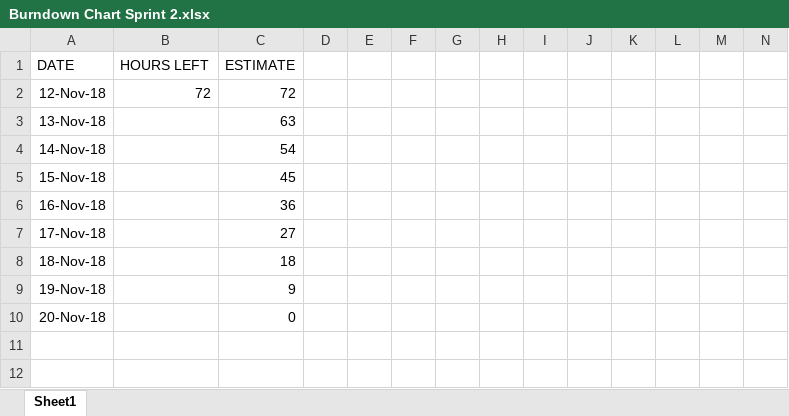
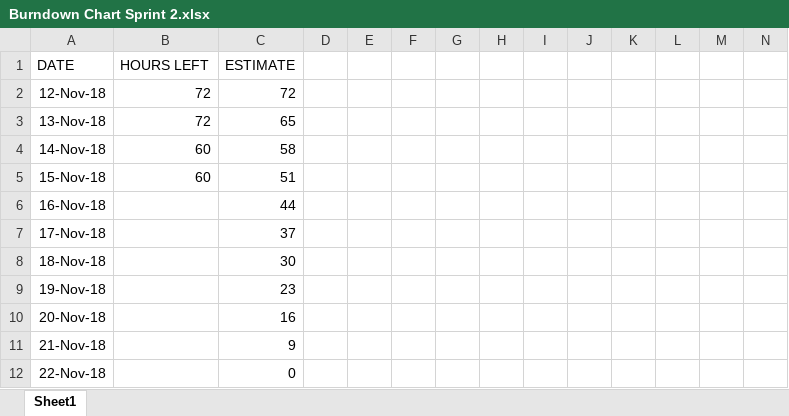
Before and after one commit to azeldaniel/swe2-project, an Excel workbook: sprints/sprint 2/Burndown Chart Sprint 2.xlsx, sheet Sheet1, drawn as a sheet; only a part is shown; values as stored, in another font and other column widths than the file's, no borders; charts and pictures not drawn; rows hold the shown columns only; the diff names each change by its address in the sheet, - before the commit and + after, or states it on an @@ line.

Commit message:
Updated Burndown Chart

```diff
--- a/sprints/sprint 2/Burndown Chart Sprint 2.xlsx (sheet Sheet1)
+++ b/sprints/sprint 2/Burndown Chart Sprint 2.xlsx (sheet Sheet1)
-B3 (HOURS LEFT): (empty)
+B3 (HOURS LEFT): 72
-C3 (ESTIMATE): 63
+C3 (ESTIMATE): 65
-B4:B5 (HOURS LEFT): (empty)
+B4:B5 (HOURS LEFT): 60
-C4 (ESTIMATE): 54
+C4 (ESTIMATE): 58
-C5 (ESTIMATE): 45
+C5 (ESTIMATE): 51
-C6 (ESTIMATE): 36
+C6 (ESTIMATE): 44
-C7 (ESTIMATE): 27
+C7 (ESTIMATE): 37
-C8 (ESTIMATE): 18
+C8 (ESTIMATE): 30
-C9 (ESTIMATE): 9
+C9 (ESTIMATE): 23
-C10 (ESTIMATE): 0
+C10 (ESTIMATE): 16
+row 11: 21-Nov-18 |  | 9
+row 12: 22-Nov-18 |  | 0
```
Also changed, not shown: charts or pictures, 4 other files.
